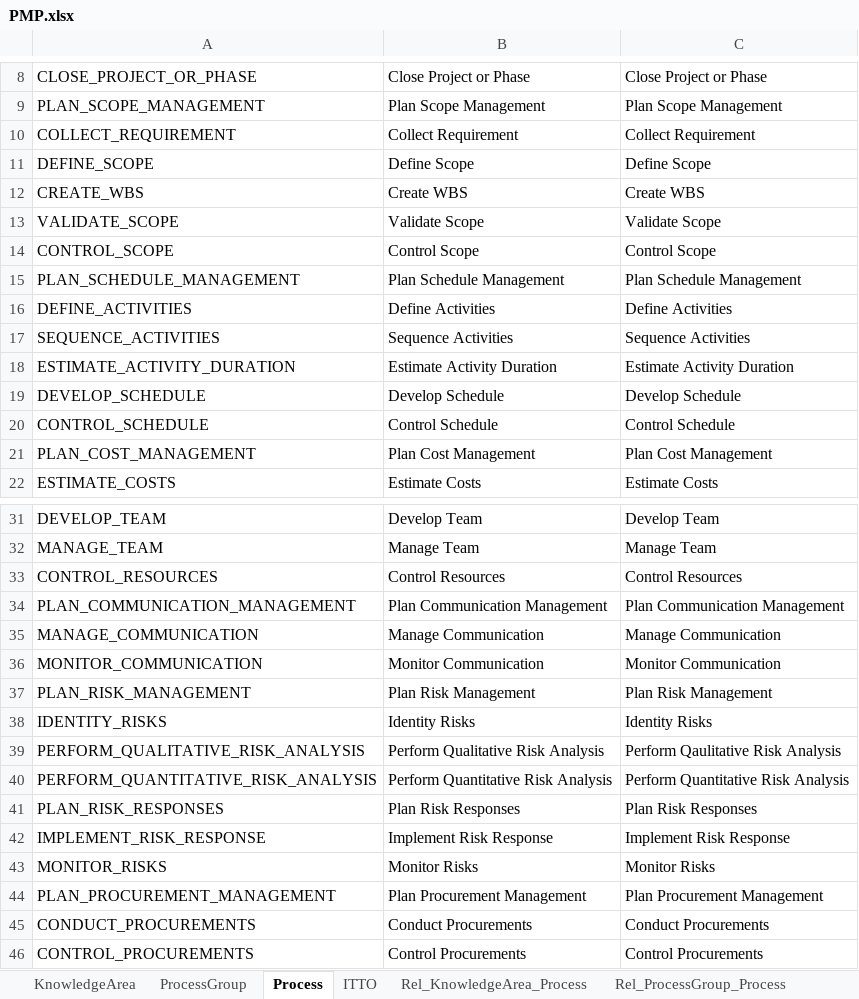
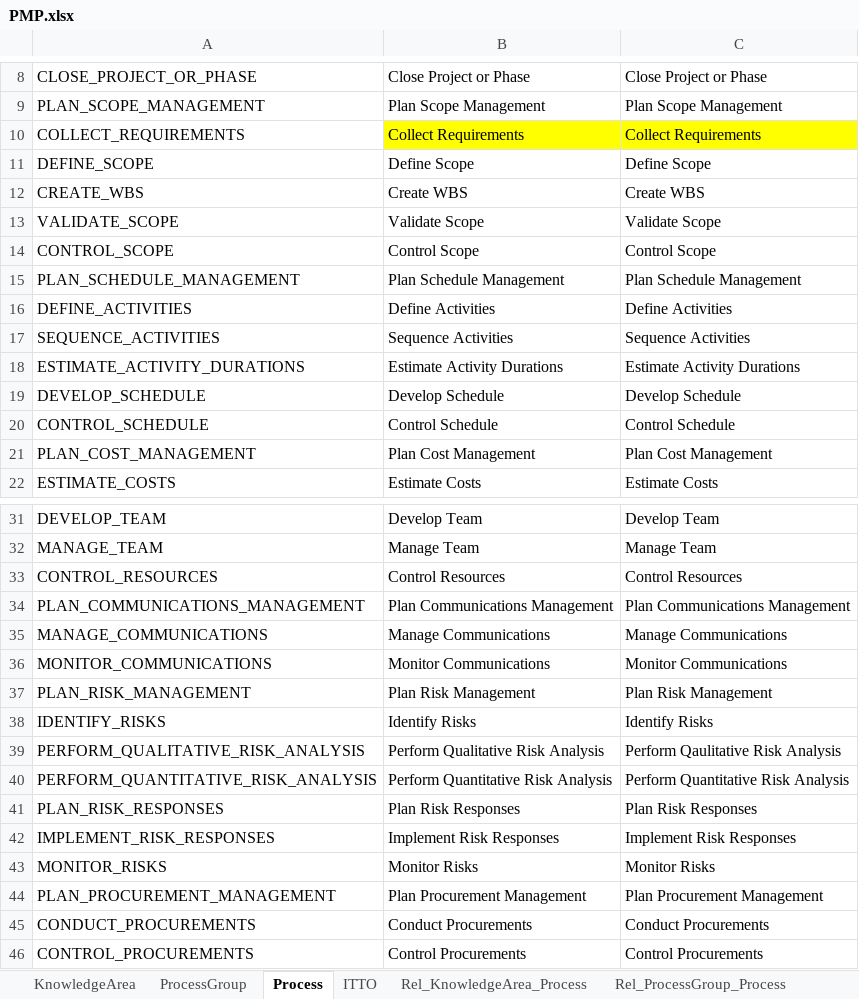
Before and after one commit to ymlai87416/relationship-viz, an Excel workbook: public/PMP.xlsx, sheet Process, drawn as a sheet; only a part is shown, gaps mark what is left out; values as stored, in another font and other column widths than the file's, no borders; the diff names each change by its address in the sheet, - before the commit and + after, or states it on an @@ line.

```diff
--- a/public/PMP.xlsx (sheet Process)
+++ b/public/PMP.xlsx (sheet Process)
-A10: COLLECT_REQUIREMENT
+A10: COLLECT_REQUIREMENTS
-B10: Collect Requirement
+B10: Collect Requirements
-B10:C10 fill: none
+B10:C10 fill: #FFFF00
-C10: Collect Requirement
+C10: Collect Requirements
-A18: ESTIMATE_ACTIVITY_DURATION
+A18: ESTIMATE_ACTIVITY_DURATIONS
-B18: Estimate Activity Duration
+B18: Estimate Activity Durations
-C18: Estimate Activity Duration
+C18: Estimate Activity Durations
-A34: PLAN_COMMUNICATION_MANAGEMENT
+A34: PLAN_COMMUNICATIONS_MANAGEMENT
-B34: Plan Communication Management
+B34: Plan Communications Management
-C34: Plan Communication Management
+C34: Plan Communications Management
-A35: MANAGE_COMMUNICATION
+A35: MANAGE_COMMUNICATIONS
-B35: Manage Communication
+B35: Manage Communications
-C35: Manage Communication
+C35: Manage Communications
-A36: MONITOR_COMMUNICATION
+A36: MONITOR_COMMUNICATIONS
-B36: Monitor Communication
+B36: Monitor Communications
-C36: Monitor Communication
+C36: Monitor Communications
-A38: IDENTITY_RISKS
+A38: IDENTIFY_RISKS
-B38: Identity Risks
+B38: Identify Risks
-C38: Identity Risks
+C38: Identify Risks
-A42: IMPLEMENT_RISK_RESPONSE
+A42: IMPLEMENT_RISK_RESPONSES
-B42: Implement Risk Response
+B42: Implement Risk Responses
-C42: Implement Risk Response
+C42: Implement Risk Responses
```
Also changed, not shown: sheet Rel_Process_ITTO, sheet Rel_KnowledgeArea_Process, sheet Rel_ProcessGroup_Process, sheet ITTO, sheet KnowledgeArea, 1 other file.
